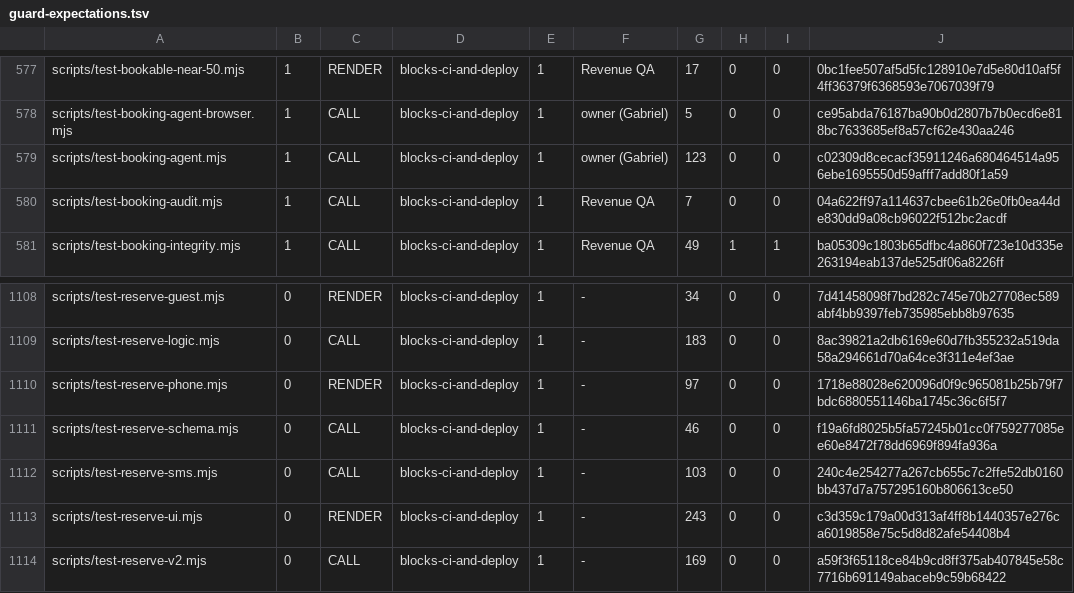
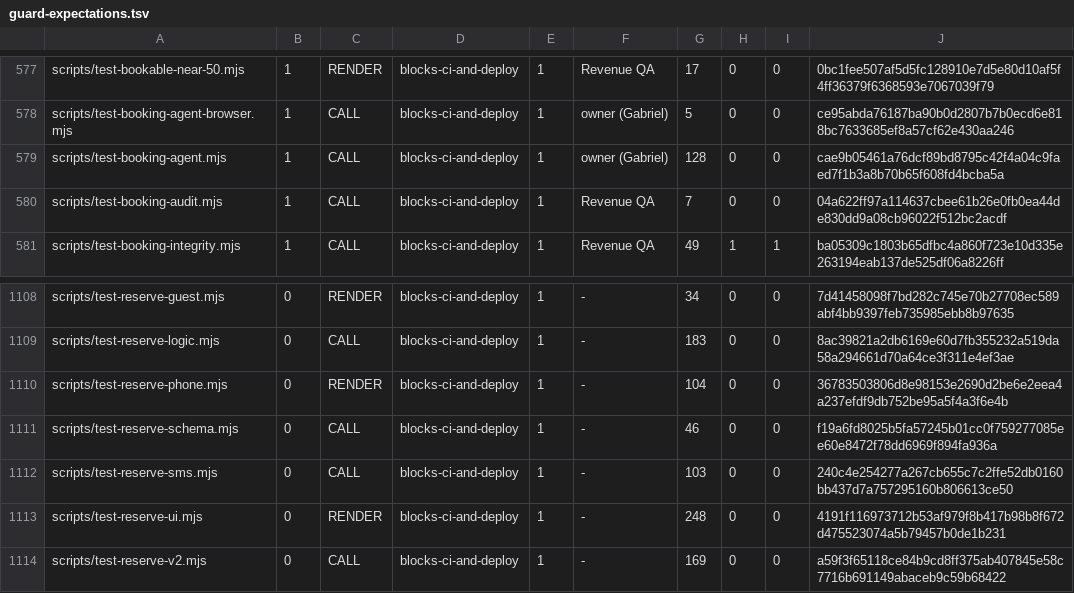
Before and after one commit to wallstreethyena/Wayfind, a TSV file: scripts/lib/guard-expectations.tsv, drawn as a sheet; only a part is shown, gaps mark what is left out.

```diff
--- a/scripts/lib/guard-expectations.tsv
+++ b/scripts/lib/guard-expectations.tsv
@@ -578,3 +578,3 @@ scripts/test-bookable-near-50.mjs	1	RENDER	blocks-ci-and-deploy	1	Revenue QA	17
 scripts/test-booking-agent-browser.mjs	1	CALL	blocks-ci-and-deploy	1	owner (Gabriel)	5	0	0	ce95abda76187ba90b0d2807b7b0ecd6e818bc7633685ef8a57cf62e430aa246
-scripts/test-booking-agent.mjs	1	CALL	blocks-ci-and-deploy	1	owner (Gabriel)	123	0	0	c02309d8cecacf35911246a680464514a956ebe1695550d59afff7add80f1a59
+scripts/test-booking-agent.mjs	1	CALL	blocks-ci-and-deploy	1	owner (Gabriel)	128	0	0	cae9b05461a76dcf89bd8795c42f4a04c9faed7f1b3a8b70b65f608fd4bcba5a
 scripts/test-booking-audit.mjs	1	CALL	blocks-ci-and-deploy	1	Revenue QA	7	0	0	04a622ff97a114637cbee61b26e0fb0ea44de830dd9a08cb96022f512bc2acdf
@@ -1109,6 +1109,6 @@ scripts/test-reserve-guest.mjs	0	RENDER	blocks-ci-and-deploy	1	-	34	0	0	7d414580
 scripts/test-reserve-logic.mjs	0	CALL	blocks-ci-and-deploy	1	-	183	0	0	8ac39821a2db6169e60d7fb355232a519da58a294661d70a64ce3f311e4ef3ae
-scripts/test-reserve-phone.mjs	0	RENDER	blocks-ci-and-deploy	1	-	97	0	0	1718e88028e620096d0f9c965081b25b79f7bdc6880551146ba1745c36c6f5f7
+scripts/test-reserve-phone.mjs	0	RENDER	blocks-ci-and-deploy	1	-	104	0	0	36783503806d8e98153e2690d2be6e2eea4a237efdf9db752be95a5f4a3f6e4b
 scripts/test-reserve-schema.mjs	0	CALL	blocks-ci-and-deploy	1	-	46	0	0	f19a6fd8025b5fa57245b01cc0f759277085ee60e8472f78dd6969f894fa936a
 scripts/test-reserve-sms.mjs	0	CALL	blocks-ci-and-deploy	1	-	103	0	0	240c4e254277a267cb655c7c2ffe52db0160bb437d7a757295160b806613ce50
-scripts/test-reserve-ui.mjs	0	RENDER	blocks-ci-and-deploy	1	-	243	0	0	c3d359c179a00d313af4ff8b1440357e276ca6019858e75c5d8d82afe54408b4
+scripts/test-reserve-ui.mjs	0	RENDER	blocks-ci-and-deploy	1	-	248	0	0	4191f116973712b53af979f8b417b98b8f672d475523074a5b79457b0de1b231
 scripts/test-reserve-v2.mjs	0	CALL	blocks-ci-and-deploy	1	-	169	0	0	a59f3f65118ce84b9cd8ff375ab407845e58c7716b691149abaceb9c59b68422
```
Also changed, not shown: 1 other file.
